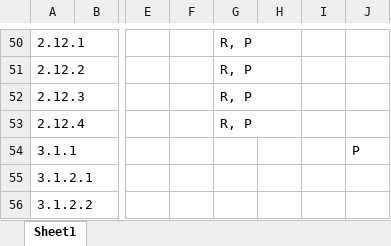
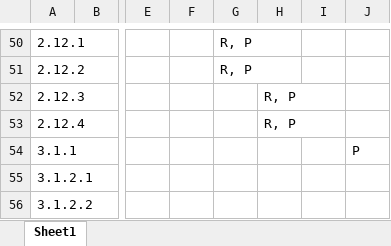
Before and after one commit to CRMills97/Team-Awesome, an Excel workbook: Responsibility Assignment Matrix.xlsx, sheet Sheet1, drawn as a sheet; only a part is shown, gaps mark what is left out; values as stored, in another font and other column widths than the file's, no borders; the diff names each change by its address in the sheet, - before the commit and + after, or states it on an @@ line.

```diff
--- a/Responsibility Assignment Matrix.xlsx (sheet Sheet1)
+++ b/Responsibility Assignment Matrix.xlsx (sheet Sheet1)
-G52:G53: R, P
+G52:G53: (empty)
-H52:H53: (empty)
+H52:H53: R, P
```
Also changed, not shown: 1 other file.
